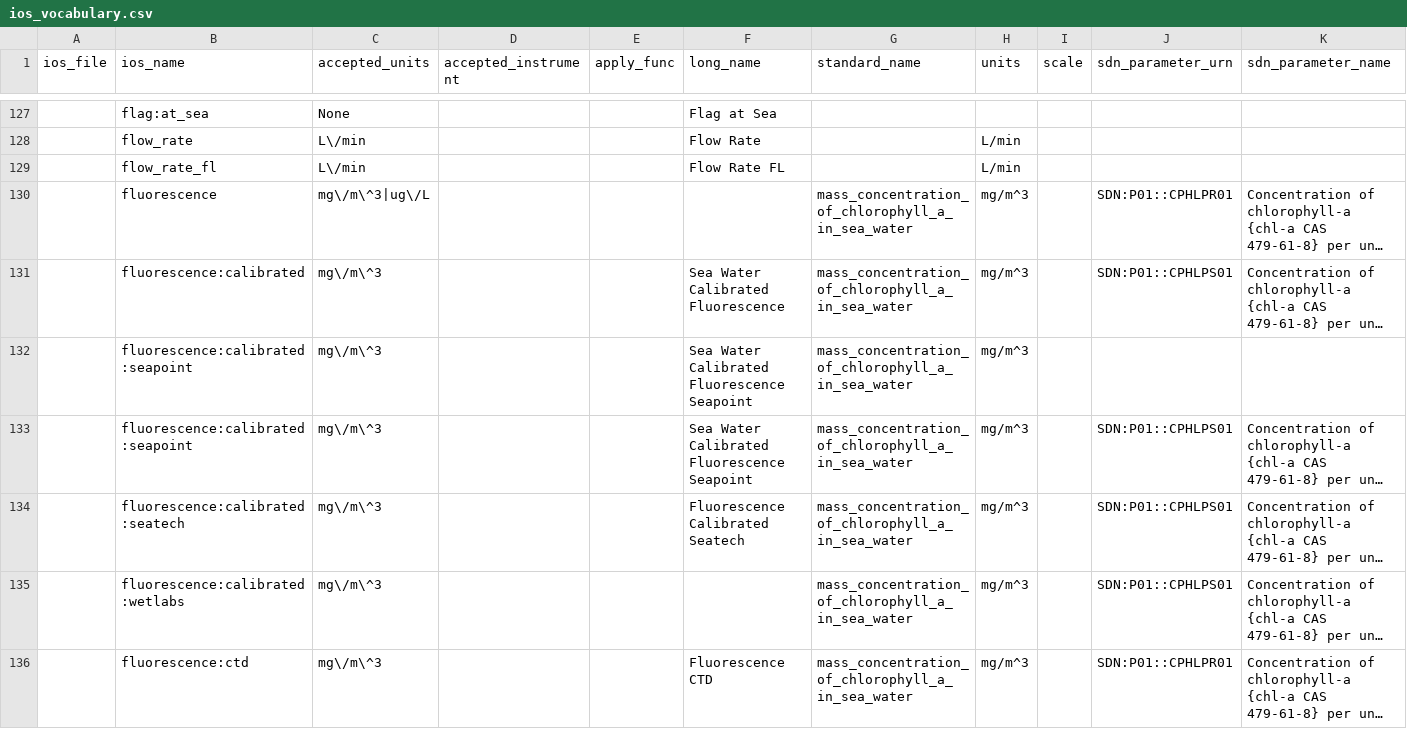
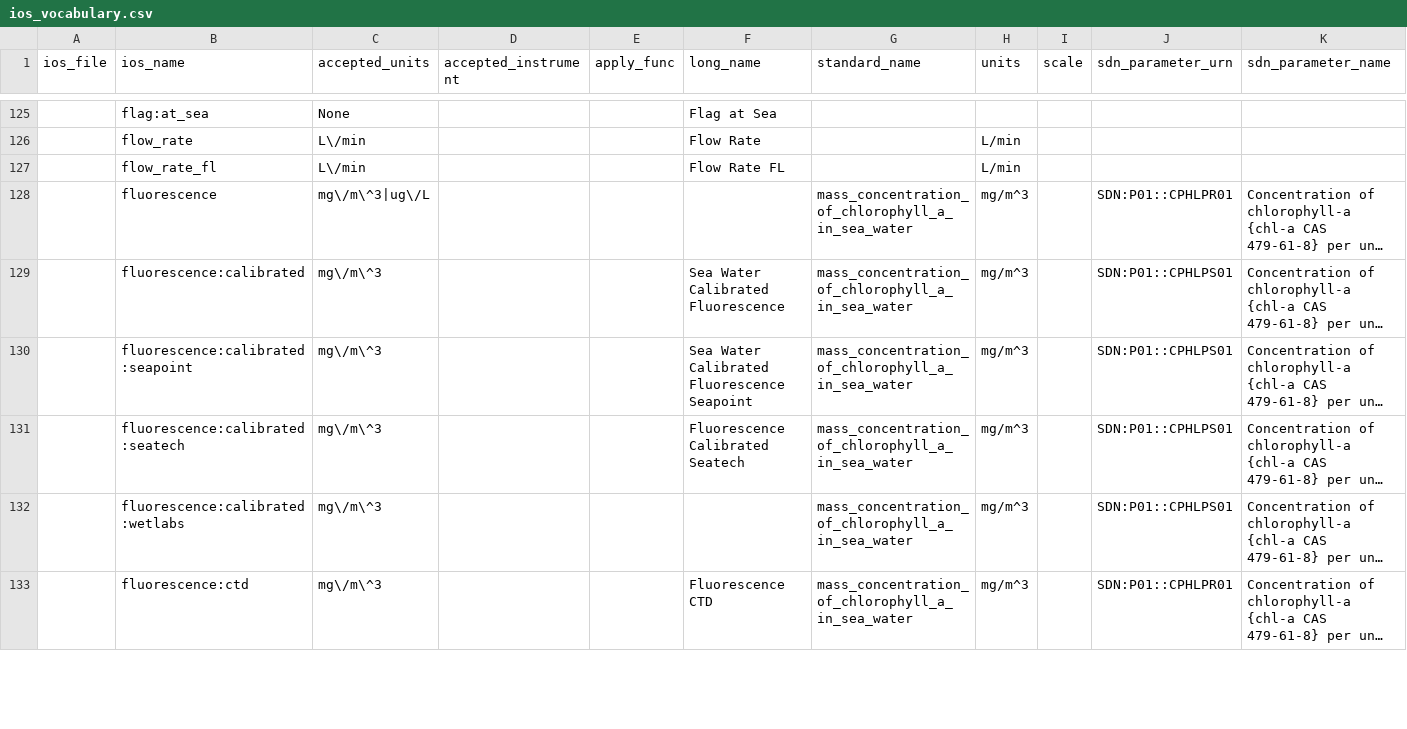
Before and after one commit to cioos-siooc/cioos-siooc_data_transform, a CSV file: cioos_data_transform/cioos_data_transform/utils/ios_vocabulary.csv, drawn as a sheet; only a part is shown, gaps mark what is left out; long unchanged cells end in …; removed rows and columns are numbered as before the commit, all else as after; rows hold the shown columns only; the diff covers the shown part only; the diff names each change by its address in the sheet, - before the commit and + after, or states it on an @@ line.

Commit message:
add vocabulary

```diff
--- a/cioos_data_transform/cioos_data_transform/utils/ios_vocabulary.csv
+++ b/cioos_data_transform/cioos_data_transform/utils/ios_vocabulary.csv
-row 132:  | fluorescence:calibrated:seapoint | mg\/m\^3 |  |  | Sea Water Calibrated Fluorescence Seapoint | mass_concentration_of_chlorophyll_a_in_sea_water | mg/m^3
```
Also changed, not shown: 3 added rows, 2 removed rows and 14 edited cells elsewhere in this file.
